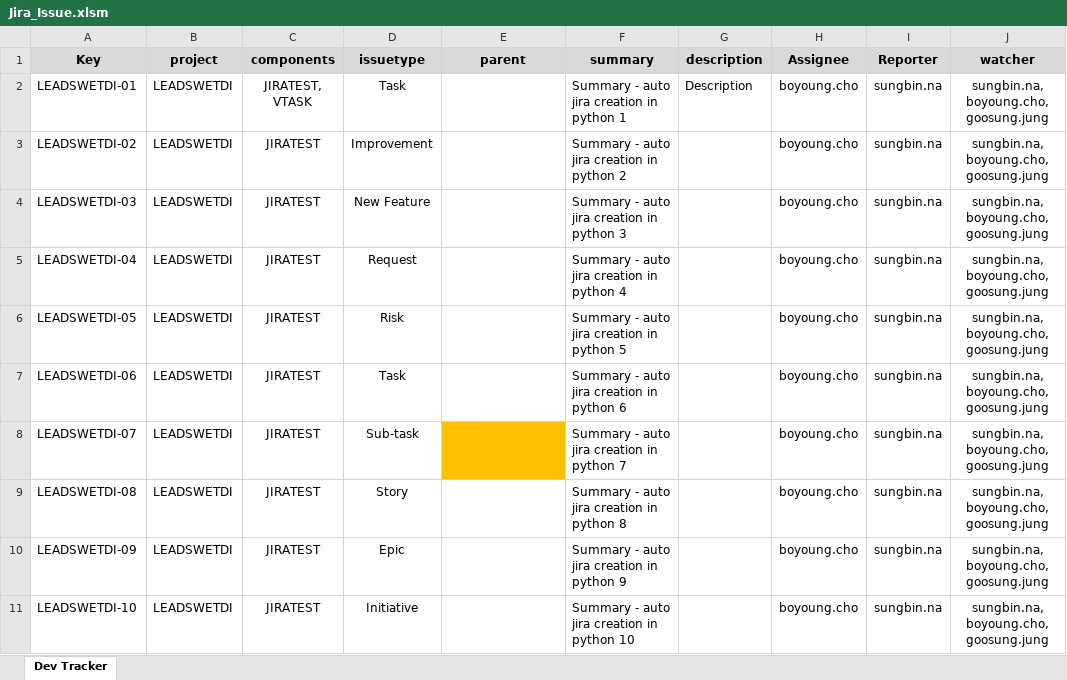
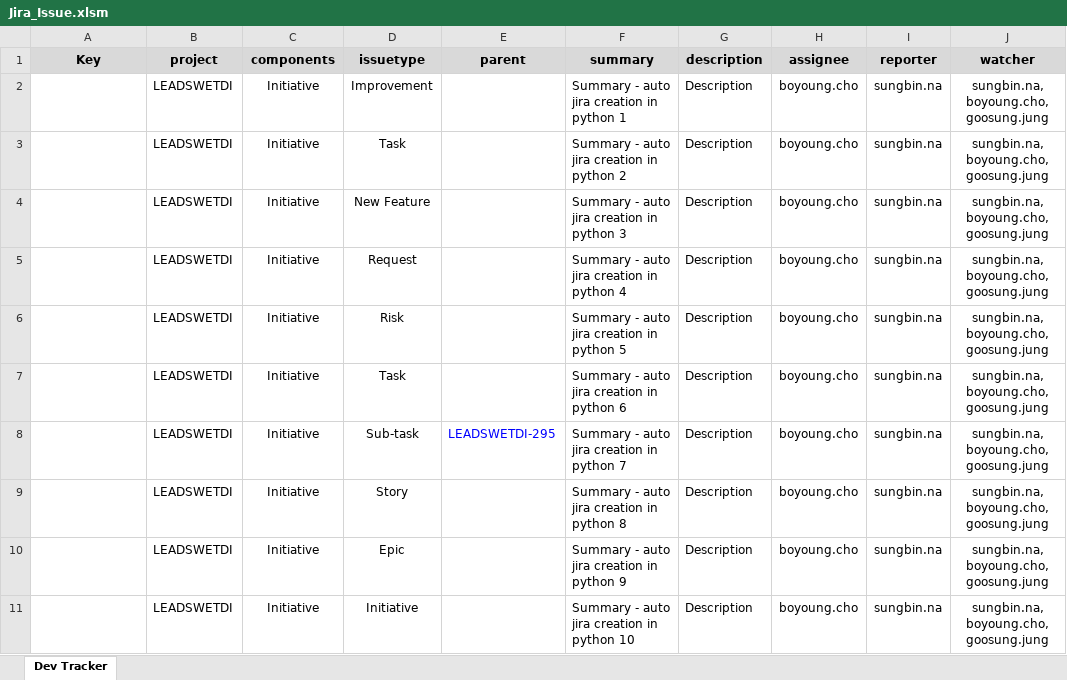
Before and after one commit to nado6miri/SW-Engineering, an Excel workbook: JIRAControl/Jira_Issue.xlsm, sheet Dev Tracker, drawn as a sheet; only a part is shown; values as stored, in another font and other column widths than the file's, no borders; the diff names each change by its address in the sheet, - before the commit and + after, or states it on an @@ line.

Commit message:
execute jira in python

```diff
--- a/JIRAControl/Jira_Issue.xlsm (sheet Dev Tracker)
+++ b/JIRAControl/Jira_Issue.xlsm (sheet Dev Tracker)
-H1: Assignee
+H1: assignee
-I1: Reporter
+I1: reporter
-A2 (Key): LEADSWETDI-01
+A2 (Key): (empty)
-C2 (components): JIRATEST, VTASK
+C2 (components): Initiative
-D2 (issuetype): Task
+D2 (issuetype): Improvement
-A3 (Key): LEADSWETDI-02
+A3 (Key): (empty)
-C3:C11 (components): JIRATEST
+C3:C11 (components): Initiative
-D3 (issuetype): Improvement
+D3 (issuetype): Task
-G3:G11 (description): (empty)
+G3:G11 (description): Description
-A4 (Key): LEADSWETDI-03
+A4 (Key): (empty)
-A5 (Key): LEADSWETDI-04
+A5 (Key): (empty)
-A6 (Key): LEADSWETDI-05
+A6 (Key): (empty)
-A7 (Key): LEADSWETDI-06
+A7 (Key): (empty)
-A8 (Key): LEADSWETDI-07
+A8 (Key): (empty)
-E8 (parent): (empty)
+E8 (parent): LEADSWETDI-295
-E8 fill: #FFC000
+E8 fill: none
-A9 (Key): LEADSWETDI-08
+A9 (Key): (empty)
-A10 (Key): LEADSWETDI-09
+A10 (Key): (empty)
-A11 (Key): LEADSWETDI-10
+A11 (Key): (empty)
```
Also changed, not shown: 1 other file.
